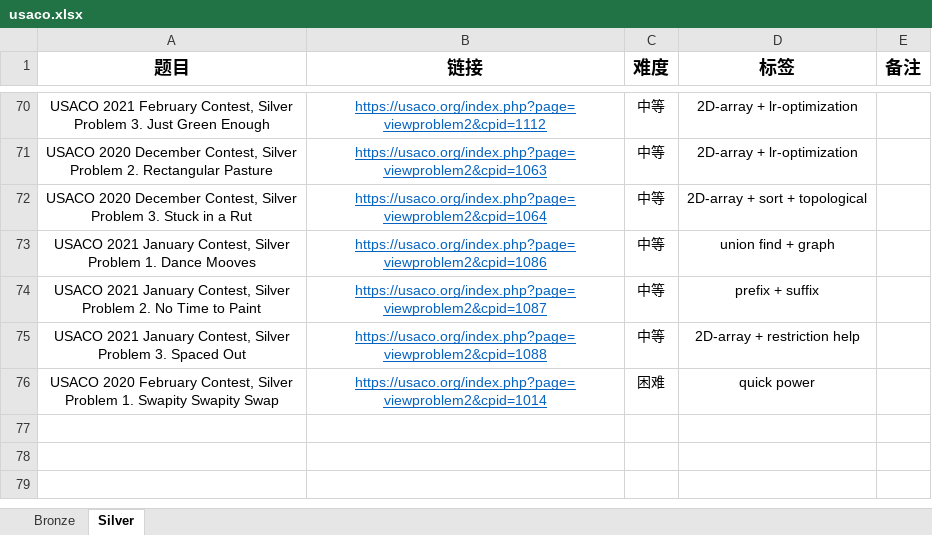
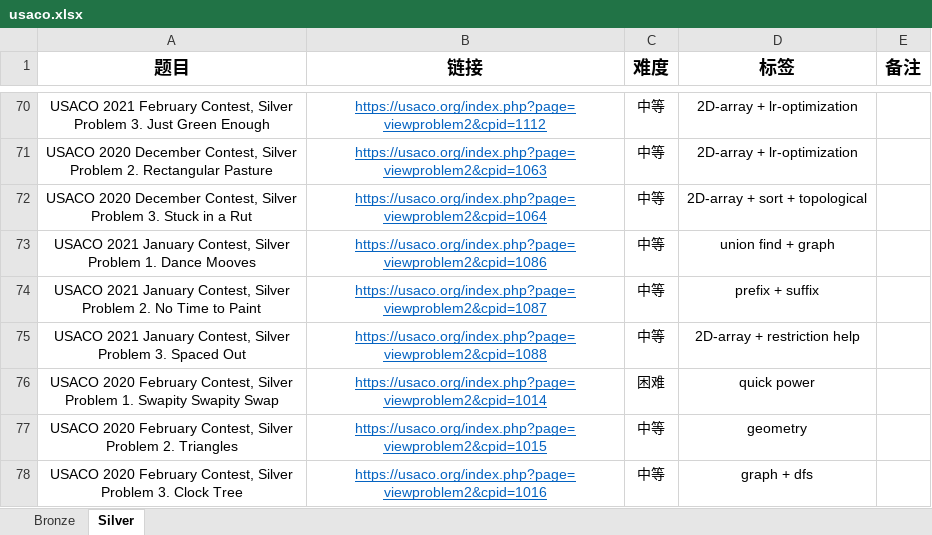
Before and after one commit to cola0405/usaco_cpp, an Excel workbook: usaco.xlsx, sheet Silver, drawn as a sheet; only a part is shown, gaps mark what is left out; values as stored, in another font and other column widths than the file's, no borders; ↵ is a line break in a cell; the diff names each change by its address in the sheet, - before the commit and + after, or states it on an @@ line.

```diff
--- a/usaco.xlsx (sheet Silver)
+++ b/usaco.xlsx (sheet Silver)
+row 77: USACO 2020 February Contest, Silver ↵ Problem 2. Triangles | https://usaco.org/index.php?page=viewproblem2&cpid=1015 | 中等 | geometry
+row 78: USACO 2020 February Contest, Silver ↵ Problem 3. Clock Tree | https://usaco.org/index.php?page=viewproblem2&cpid=1016 | 中等 | graph + dfs
```
Also changed, not shown: 6 other files.
